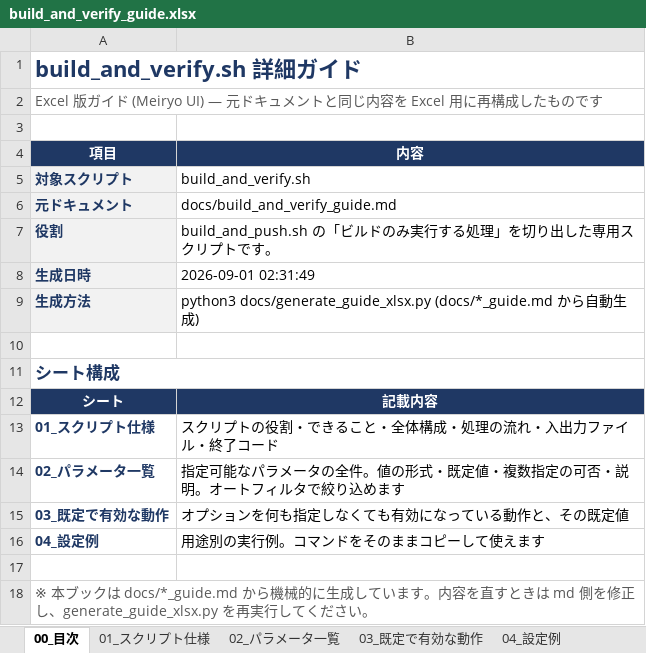
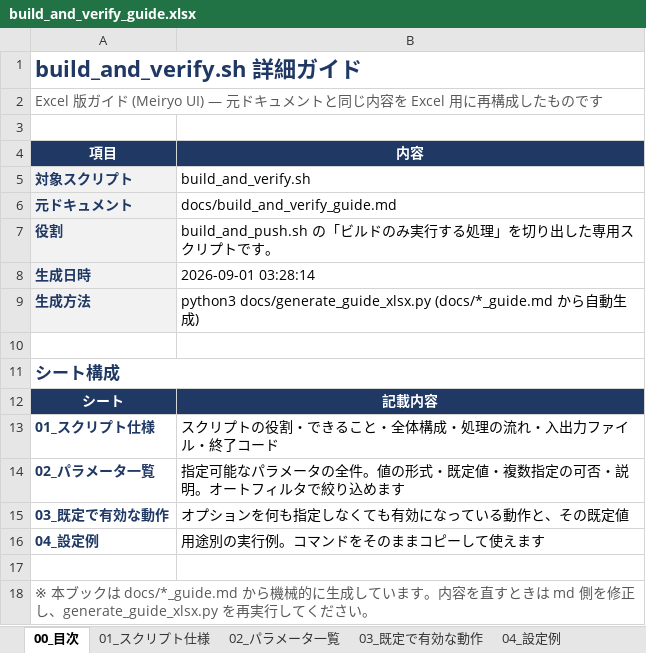
Before and after one commit to ProjectRubyRing/Container_Compose_Build_Push_v2_from_Codex, an Excel workbook: docs/build_and_verify_guide.xlsx, sheet 00_目次, drawn as a sheet; values as stored, in another font and other column widths than the file's, no borders; the diff names each change by its address in the sheet, - before the commit and + after, or states it on an @@ line.

```diff
--- a/docs/build_and_verify_guide.xlsx (sheet 00_目次)
+++ b/docs/build_and_verify_guide.xlsx (sheet 00_目次)
-B8 (内容): 2026-09-01 02:31:49
+B8 (内容): 2026-09-01 03:28:14
```
Also changed, not shown: sheet 03_既定で有効な動作, sheet 02_パラメータ一覧, docs/scripts_reference.xlsx, 6 other files.
